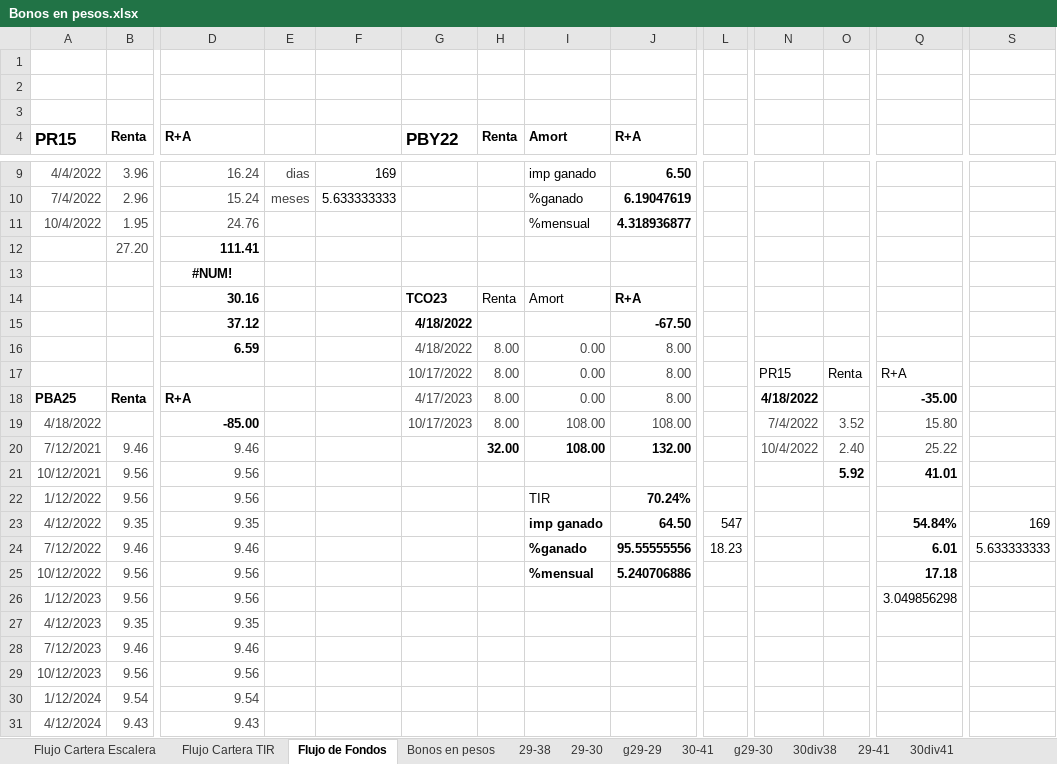
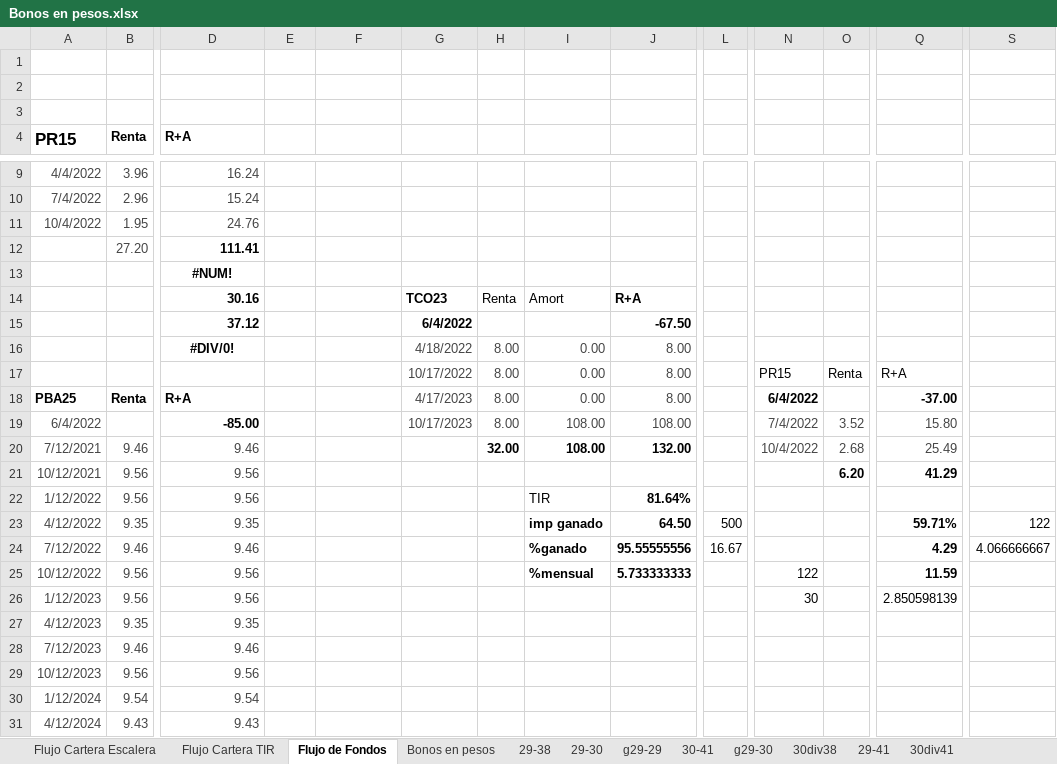
Before and after one commit to alferrelli/Excel-Bonos, an Excel workbook: Bonos en pesos.xlsx, sheet Flujo de Fondos, drawn as a sheet; only a part is shown, gaps mark what is left out; values as stored, in another font and other column widths than the file's, no borders; the diff covers the shown part only; the diff names each change by its address in the sheet, - before the commit and + after, or states it on an @@ line.

```diff
--- a/Bonos en pesos.xlsx (sheet Flujo de Fondos)
+++ b/Bonos en pesos.xlsx (sheet Flujo de Fondos)
-G4: PBY22
+G4: (empty)
-H4: Renta
+H4: (empty)
-I4: Amort
+I4: (empty)
-J4: R+A
+J4: (empty)
-E9: dias
+E9: (empty)
-F9: 169
+F9: (empty)
-I9: imp ganado
+I9: (empty)
-J9: 6.50
+J9: (empty)
-E10: meses
+E10: (empty)
-F10: 5.633333333
+F10: (empty)
-I10: %ganado
+I10: (empty)
-J10: 6.19047619
+J10: (empty)
-I11: %mensual
+I11: (empty)
-J11: 4.318936877
+J11: (empty)
-G15: 4/18/2022
+G15: 6/4/2022
-D16 (R+A): 6.59
+D16 (R+A): #DIV/0!
-D16 alignment: right
+D16 alignment: center
-N18: 4/18/2022
+N18: 6/4/2022
-Q18: -35.00
+Q18: -37.00
-A19 (PR15): 4/18/2022
+A19 (PR15): 6/4/2022
-O20: 2.40
+O20: 2.68
-Q20: 25.22
+Q20: 25.49
-O21: 5.92
+O21: 6.20
-Q21: 41.01
+Q21: 41.29
-J22: 70.24%
+J22: 81.64%
-L23: 547
+L23: 500
-Q23: 54.84%
+Q23: 59.71%
-S23: 169
+S23: 122
-L24: 18.23
+L24: 16.67
-Q24: 6.01
+Q24: 4.29
-S24: 5.633333333
+S24: 4.066666667
-J25: 5.240706886
+J25: 5.733333333
-N25: (empty)
+N25: 122
-Q25: 17.18
+Q25: 11.59
-N26: (empty)
+N26: 30
-Q26: 3.049856298
+Q26: 2.850598139
```
Also changed, not shown: 1 added row, 1 removed row and 17 edited cells elsewhere in this sheet, sheet Flujo Cartera Escalera, charts or pictures, Bonos en dolares.xlsm, 2 other files.
